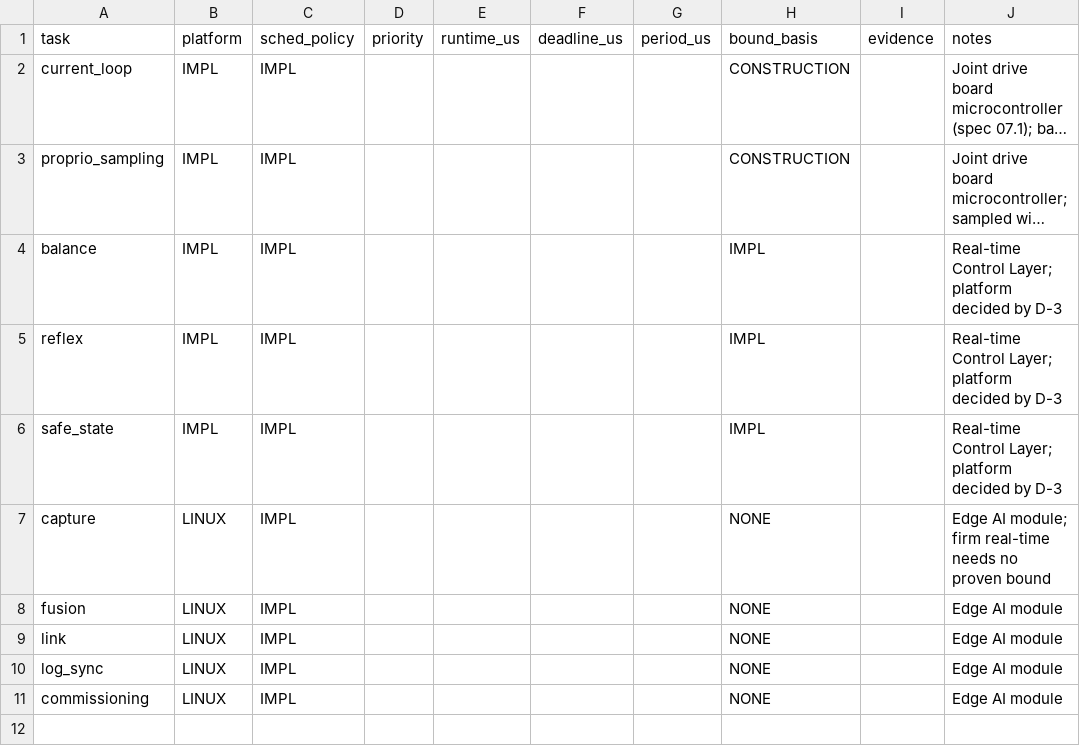
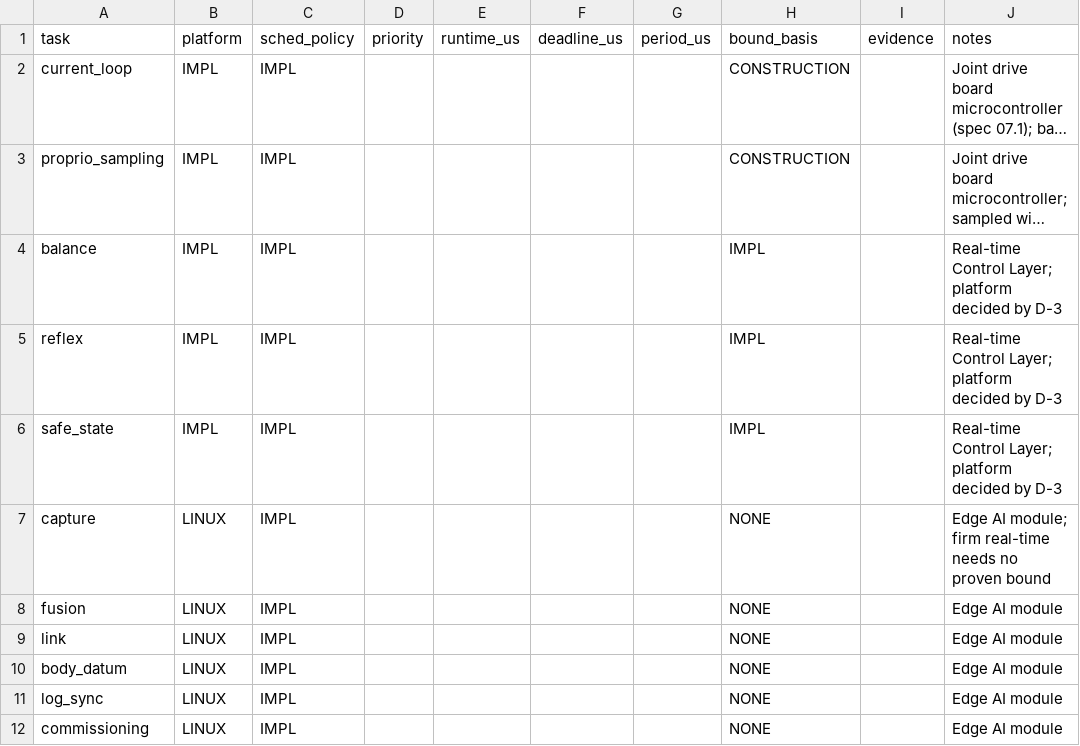
Before and after one commit to PloneMraz/GEMs, a CSV file: realtime_config/scheduler.csv, drawn as a sheet; long unchanged cells end in ….

```diff
--- a/realtime_config/scheduler.csv
+++ b/realtime_config/scheduler.csv
@@ -9,2 +9,3 @@ fusion,LINUX,IMPL,,,,,NONE,,Edge AI module
 link,LINUX,IMPL,,,,,NONE,,Edge AI module
+body_datum,LINUX,IMPL,,,,,NONE,,Edge AI module
 log_sync,LINUX,IMPL,,,,,NONE,,Edge AI module
```
Also changed, not shown: hardware/bom/parts.csv, realtime_config/tasks.csv, 7 other files.
